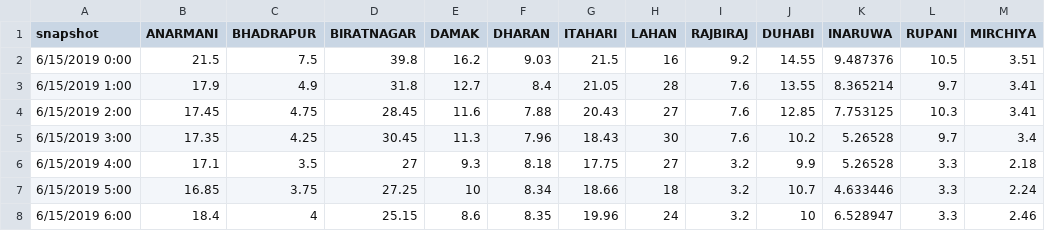
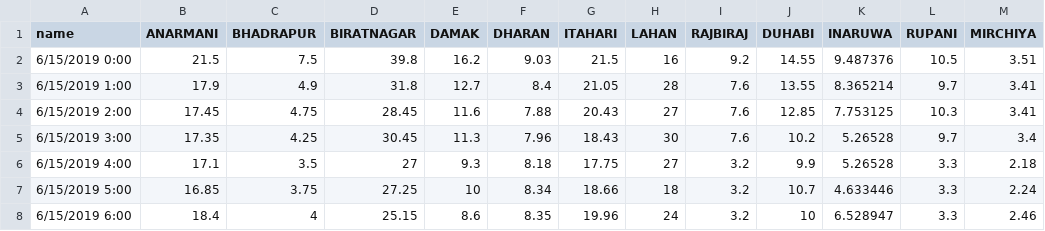
Before and after one commit to deependran7/grid_optimization, a CSV file: Data_Folder/Eastern_grid_data/wet_season_data/loads-p_set.csv, drawn as a sheet; only a part is shown; the diff names each change by its address in the sheet, - before the commit and + after, or states it on an @@ line.

```diff
--- a/Data_Folder/Eastern_grid_data/wet_season_data/loads-p_set.csv
+++ b/Data_Folder/Eastern_grid_data/wet_season_data/loads-p_set.csv
-A1: snapshot
+A1: name
```
Also changed, not shown: Data_Folder/Eastern_grid_data/wet_season_data/generators-p_max_pu.csv, line_max_loading.csv, 4 other files.
